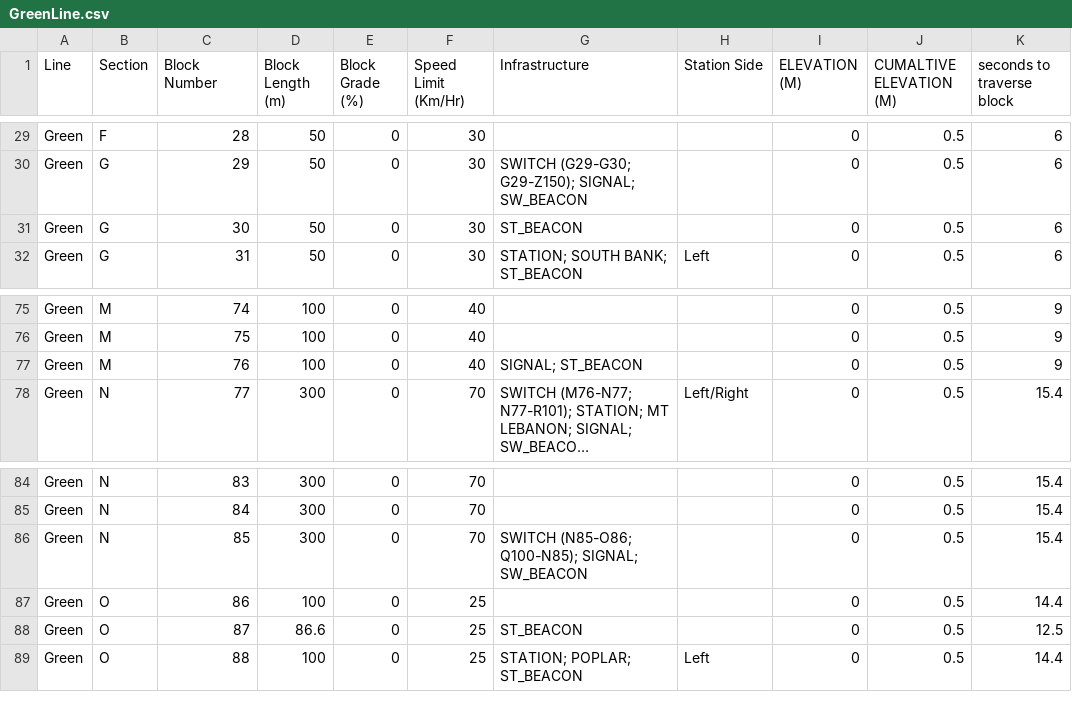
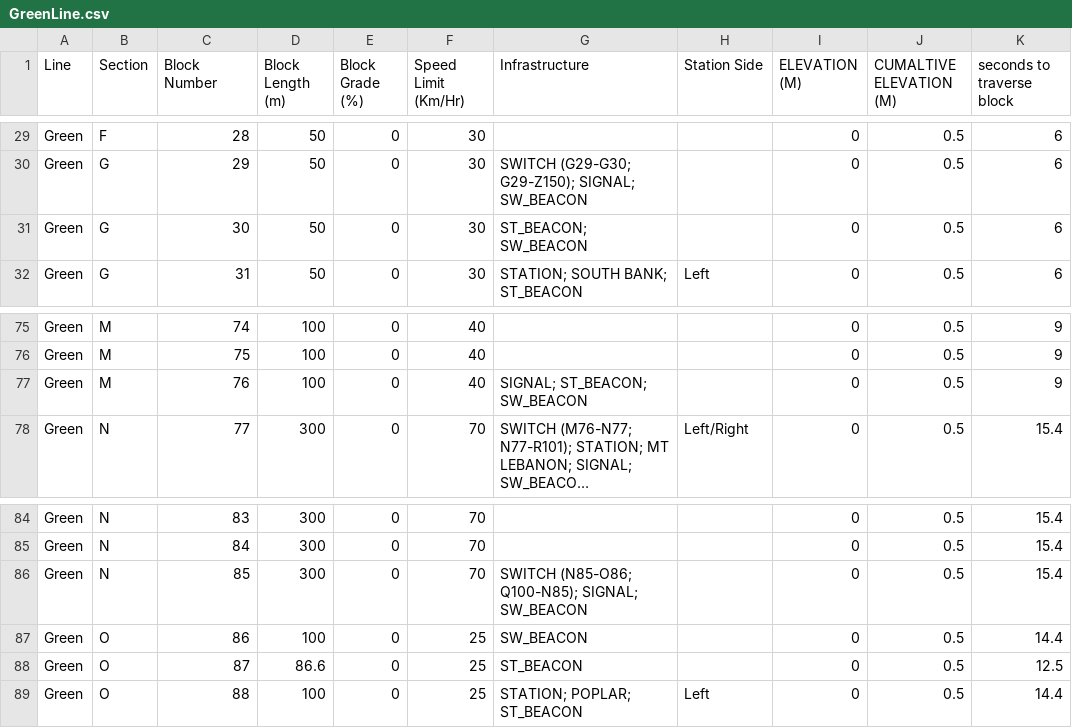
Before and after one commit to cerfort2/1140, a CSV file: GreenLine.csv, drawn as a sheet; only a part is shown, gaps mark what is left out; long unchanged cells end in …; the diff covers the shown part only; the diff names each change by its address in the sheet, - before the commit and + after, or states it on an @@ line.

```diff
--- a/GreenLine.csv
+++ b/GreenLine.csv
-G31 (Infrastructure): ST_BEACON
+G31 (Infrastructure): ST_BEACON; SW_BEACON
-G77 (Infrastructure): SIGNAL; ST_BEACON
+G77 (Infrastructure): SIGNAL; ST_BEACON; SW_BEACON
-G87 (Infrastructure): (empty)
+G87 (Infrastructure): SW_BEACON
```
Also changed, not shown: 8 edited cells elsewhere in this file, 5 other files.
